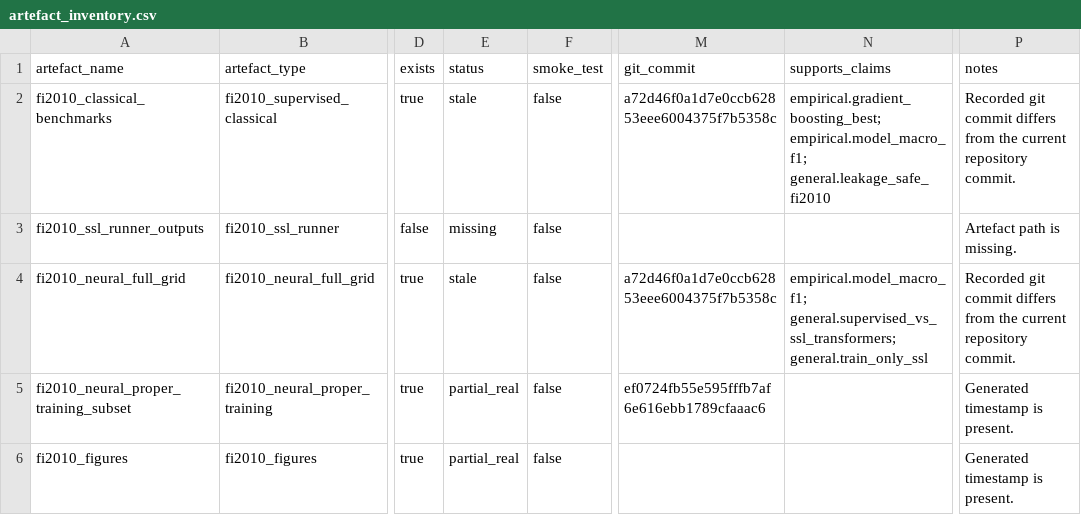
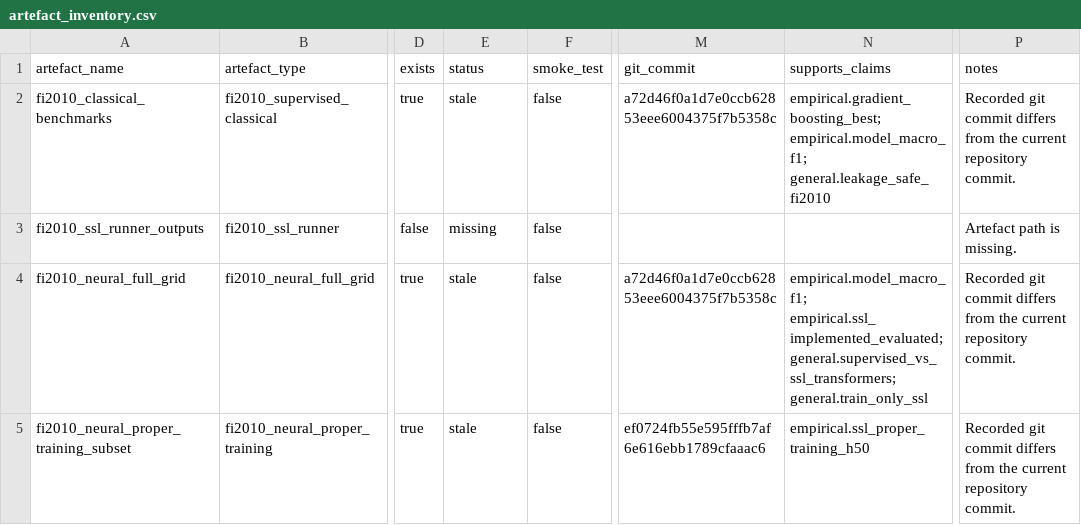
Before and after one commit to anannyenaik/chronos-lob, a CSV file: reports/evidence_pack/artefact_inventory.csv, drawn as a sheet; only a part is shown, gaps mark what is left out; the shorter side is filled out with more unchanged rows; the diff covers the shown part only; the diff names each change by its address in the sheet, - before the commit and + after, or states it on an @@ line.

```diff
--- a/reports/evidence_pack/artefact_inventory.csv
+++ b/reports/evidence_pack/artefact_inventory.csv
-N4 (supports_claims): empirical.model_macro_f1; general.supervised_vs_ssl_transformers; general.train_only_ssl
+N4 (supports_claims): empirical.model_macro_f1; empirical.ssl_implemented_evaluated; general.supervised_vs_ssl_transformers; general.train_only_ssl
-E5 (status): partial_real
+E5 (status): stale
-N5 (supports_claims): (empty)
+N5 (supports_claims): empirical.ssl_proper_training_h50
-P5 (notes): Generated timestamp is present.
+P5 (notes): Recorded git commit differs from the current repository commit.
```
Also changed, not shown: 1 added row and 2 edited cells elsewhere in this file, 33 other files.
